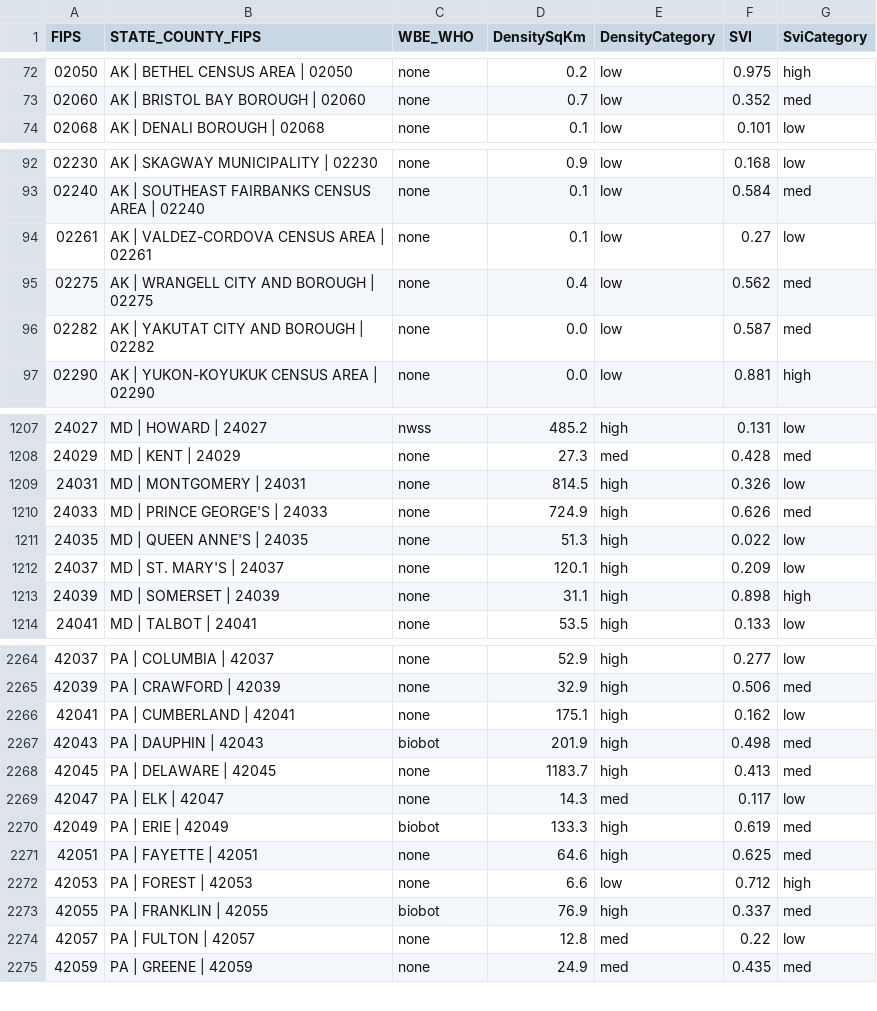
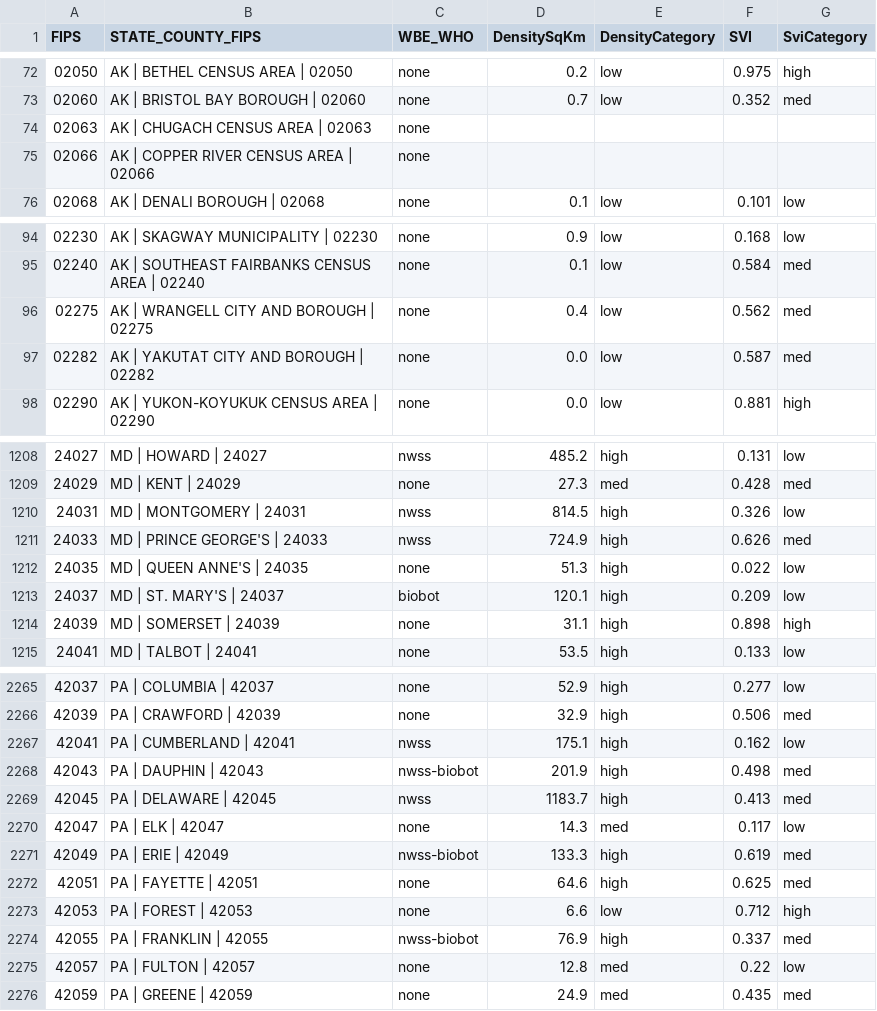
Before and after one commit to ChuckConnell/covid19_wbe, a TSV file: wbe_coverage_map.tsv, drawn as a sheet; only a part is shown, gaps mark what is left out; the diff covers the shown part only.

Commit message:
Updated with today's data

```diff
--- a/wbe_coverage_map.tsv
+++ b/wbe_coverage_map.tsv
@@ -73,2 +73,4 @@ FIPS	STATE_COUNTY_FIPS	WBE_WHO	DensitySqKm	DensityCategory	SVI	SviCategory
 02060	AK | BRISTOL BAY BOROUGH | 02060	none	0.7	low	0.352	med
+02063	AK | CHUGACH CENSUS AREA | 02063	none				
+02066	AK | COPPER RIVER CENSUS AREA | 02066	none				
 02068	AK | DENALI BOROUGH | 02068	none	0.1	low	0.101	low
@@ -93,3 +95,2 @@ FIPS	STATE_COUNTY_FIPS	WBE_WHO	DensitySqKm	DensityCategory	SVI	SviCategory
 02240	AK | SOUTHEAST FAIRBANKS CENSUS AREA | 02240	none	0.1	low	0.584	med
-02261	AK | VALDEZ-CORDOVA CENSUS AREA | 02261	none	0.1	low	0.27	low
 02275	AK | WRANGELL CITY AND BOROUGH | 02275	none	0.4	low	0.562	med
@@ -1208,6 +1209,6 @@ FIPS	STATE_COUNTY_FIPS	WBE_WHO	DensitySqKm	DensityCategory	SVI	SviCategory
 24029	MD | KENT | 24029	none	27.3	med	0.428	med
-24031	MD | MONTGOMERY | 24031	none	814.5	high	0.326	low
-24033	MD | PRINCE GEORGE'S | 24033	none	724.9	high	0.626	med
+24031	MD | MONTGOMERY | 24031	nwss	814.5	high	0.326	low
+24033	MD | PRINCE GEORGE'S | 24033	nwss	724.9	high	0.626	med
 24035	MD | QUEEN ANNE'S | 24035	none	51.3	high	0.022	low
-24037	MD | ST. MARY'S | 24037	none	120.1	high	0.209	low
+24037	MD | ST. MARY'S | 24037	biobot	120.1	high	0.209	low
 24039	MD | SOMERSET | 24039	none	31.1	high	0.898	high
@@ -2265,10 +2266,10 @@ FIPS	STATE_COUNTY_FIPS	WBE_WHO	DensitySqKm	DensityCategory	SVI	SviCategory
 42039	PA | CRAWFORD | 42039	none	32.9	high	0.506	med
-42041	PA | CUMBERLAND | 42041	none	175.1	high	0.162	low
-42043	PA | DAUPHIN | 42043	biobot	201.9	high	0.498	med
-42045	PA | DELAWARE | 42045	none	1183.7	high	0.413	med
+42041	PA | CUMBERLAND | 42041	nwss	175.1	high	0.162	low
+42043	PA | DAUPHIN | 42043	nwss-biobot	201.9	high	0.498	med
+42045	PA | DELAWARE | 42045	nwss	1183.7	high	0.413	med
 42047	PA | ELK | 42047	none	14.3	med	0.117	low
-42049	PA | ERIE | 42049	biobot	133.3	high	0.619	med
+42049	PA | ERIE | 42049	nwss-biobot	133.3	high	0.619	med
 42051	PA | FAYETTE | 42051	none	64.6	high	0.625	med
 42053	PA | FOREST | 42053	none	6.6	low	0.712	high
-42055	PA | FRANKLIN | 42055	biobot	76.9	high	0.337	med
+42055	PA | FRANKLIN | 42055	nwss-biobot	76.9	high	0.337	med
 42057	PA | FULTON | 42057	none	12.8	med	0.22	low
```
Also changed, not shown: 52 edited cells elsewhere in this file, 7 other files.
